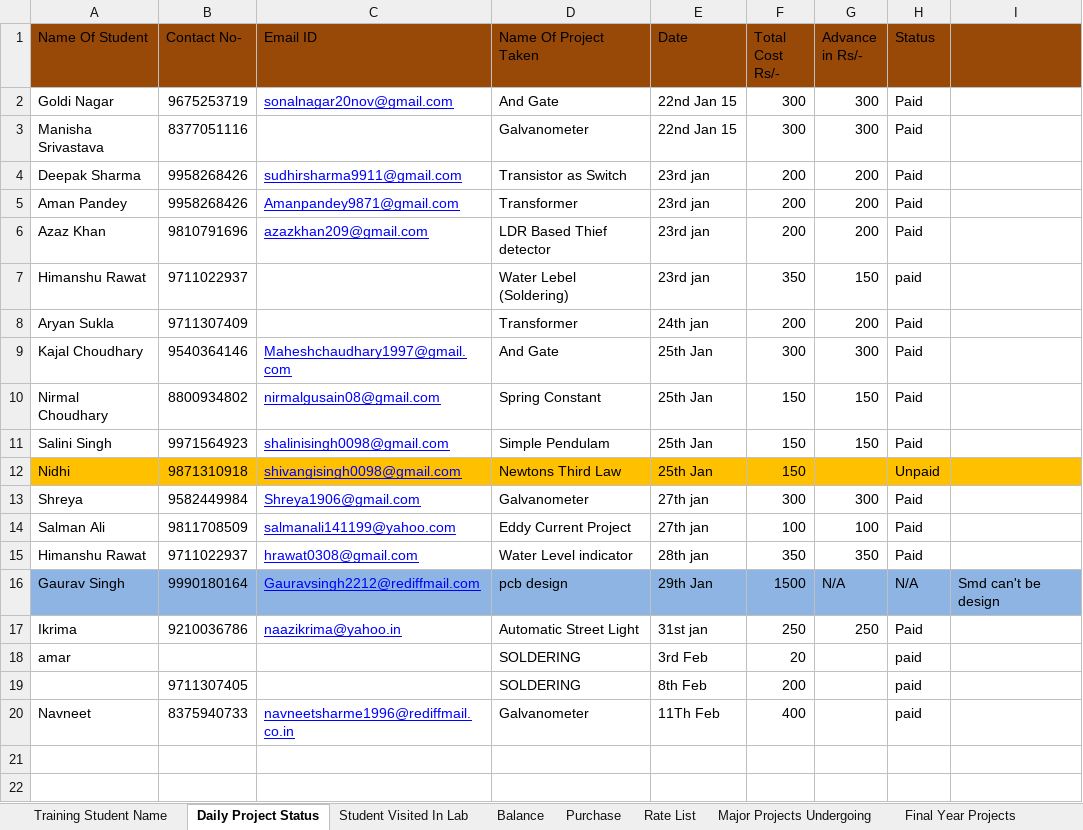
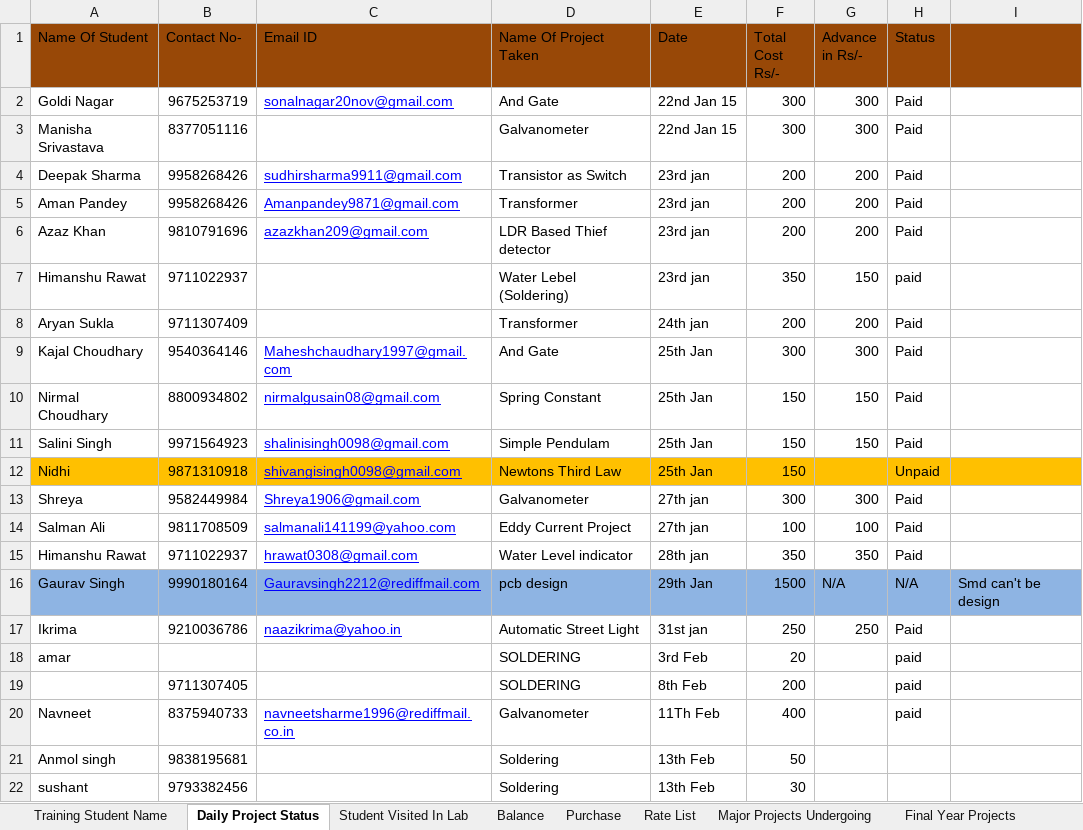
Before and after one commit to infocelab/embedded-projects, an Excel workbook: documents/daily_status.xlsx, sheet Daily Project Status, drawn as a sheet; values as stored, in another font and other column widths than the file's, no borders; the diff names each change by its address in the sheet, - before the commit and + after, or states it on an @@ line.

Commit message:
Daily Status Xl Sheet Has been updated

```diff
--- a/documents/daily_status.xlsx (sheet Daily Project Status)
+++ b/documents/daily_status.xlsx (sheet Daily Project Status)
+row 21: Anmol singh | 9838195681 |  | Soldering | 13th Feb | 50
+row 22: sushant | 9793382456 |  | Soldering | 13th Feb | 30
```
Also changed, not shown: sheet Balance, sheet Purchase.
